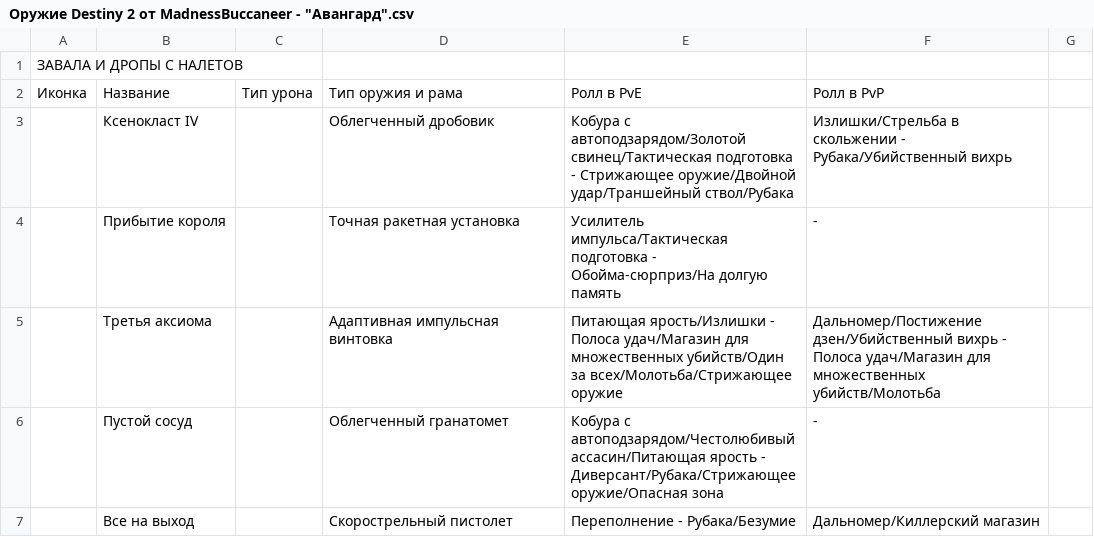
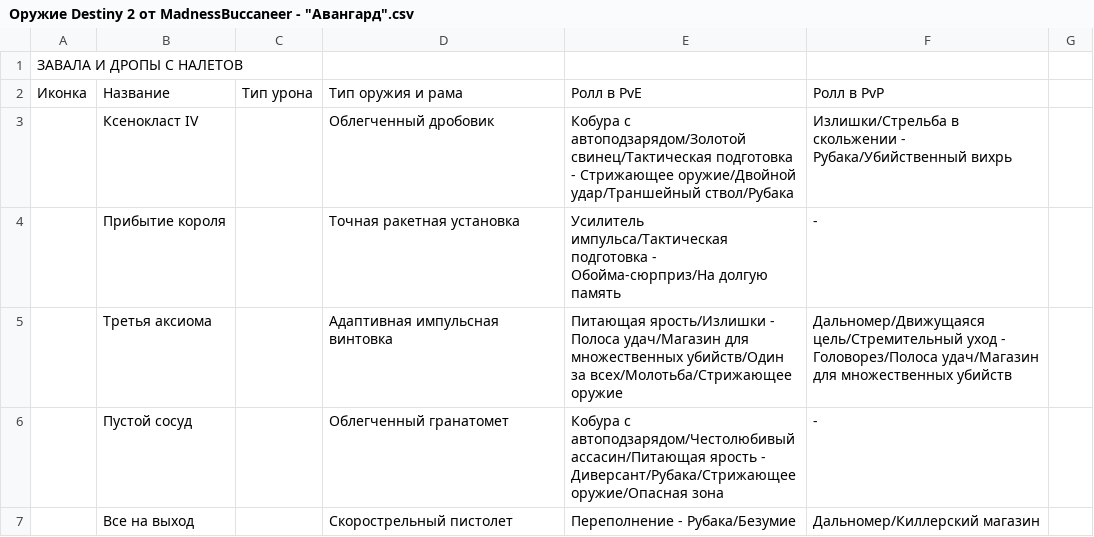
Before and after one commit to stb1rd/madness-rolls, a CSV file: src/data/rollsCSV/Оружие Destiny 2 от MadnessBuccaneer - "Авангард".csv, drawn as a sheet; only a part is shown; the diff covers the shown part only.

```diff
--- a/src/data/rollsCSV/Оружие Destiny 2 от MadnessBuccaneer - "Авангард".csv
+++ b/src/data/rollsCSV/Оружие Destiny 2 от MadnessBuccaneer - "Авангард".csv
@@ -4,3 +4,3 @@
 ,Прибытие короля,,Точная ракетная установка,Усилитель импульса/Тактическая подготовка - Обойма-сюрприз/На долгую память,-
-,Третья аксиома,,Адаптивная импульсная винтовка,Питающая ярость/Излишки - Полоса удач/Магазин для множественных убийств/Один за всех/Молотьба/Стрижающее оружие,Дальномер/Постижение дзен/Убийственный вихрь - Полоса удач/Магазин для множественных убийств/Молотьба
+,Третья аксиома,,Адаптивная импульсная винтовка,Питающая ярость/Излишки - Полоса удач/Магазин для множественных убийств/Один за всех/Молотьба/Стрижающее оружие,Дальномер/Движущаяся цель/Стремительный уход - Головорез/Полоса удач/Магазин для множественных убийств
 ,Пустой сосуд,,Облегченный гранатомет,Кобура с автоподзарядом/Честолюбивый ассасин/Питающая ярость - Диверсант/Рубака/Стрижающее оружие/Опасная зона,-
```
Also changed, not shown: 6 edited cells elsewhere in this file, src/data/rollsCSV/Оружие Destiny 2 от MadnessBuccaneer - Гамбит.csv, src/data/rollsCSV/Оружие Destiny 2 от MadnessBuccaneer - Пункты назначения.csv, 8 other files.
